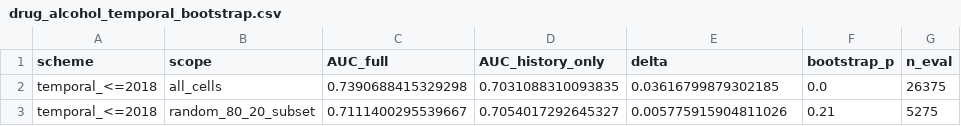
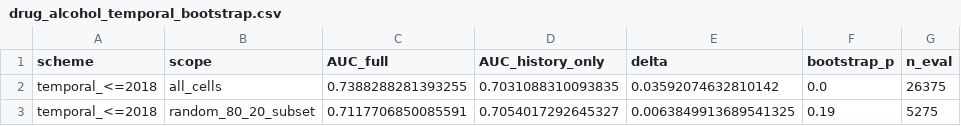
Before and after one commit to 137721017-ctrl/TGIS_school_safety, a CSV file: experiments/E13_split_categories/results/drug_alcohol_temporal_bootstrap.csv, drawn as a sheet.

```diff
--- a/experiments/E13_split_categories/results/drug_alcohol_temporal_bootstrap.csv
+++ b/experiments/E13_split_categories/results/drug_alcohol_temporal_bootstrap.csv
@@ -1,3 +1,3 @@
 scheme,scope,AUC_full,AUC_history_only,delta,bootstrap_p,n_eval
-temporal_<=2018,all_cells,0.7390688415329298,0.7031088310093835,0.03616799879302185,0.0,26375
-temporal_<=2018,random_80_20_subset,0.7111400295539667,0.7054017292645327,0.005775915904811026,0.21,5275
+temporal_<=2018,all_cells,0.7388288281393255,0.7031088310093835,0.03592074632810142,0.0,26375
+temporal_<=2018,random_80_20_subset,0.7117706850085591,0.7054017292645327,0.0063849913689541325,0.19,5275
```
Also changed, not shown: experiments/E01_multiscale_buffer/results/figures/ny_pr_r300_drug_alcohol.csv, experiments/E13_split_categories/results/drug_alcohol_ablation.csv, 13 other files.
